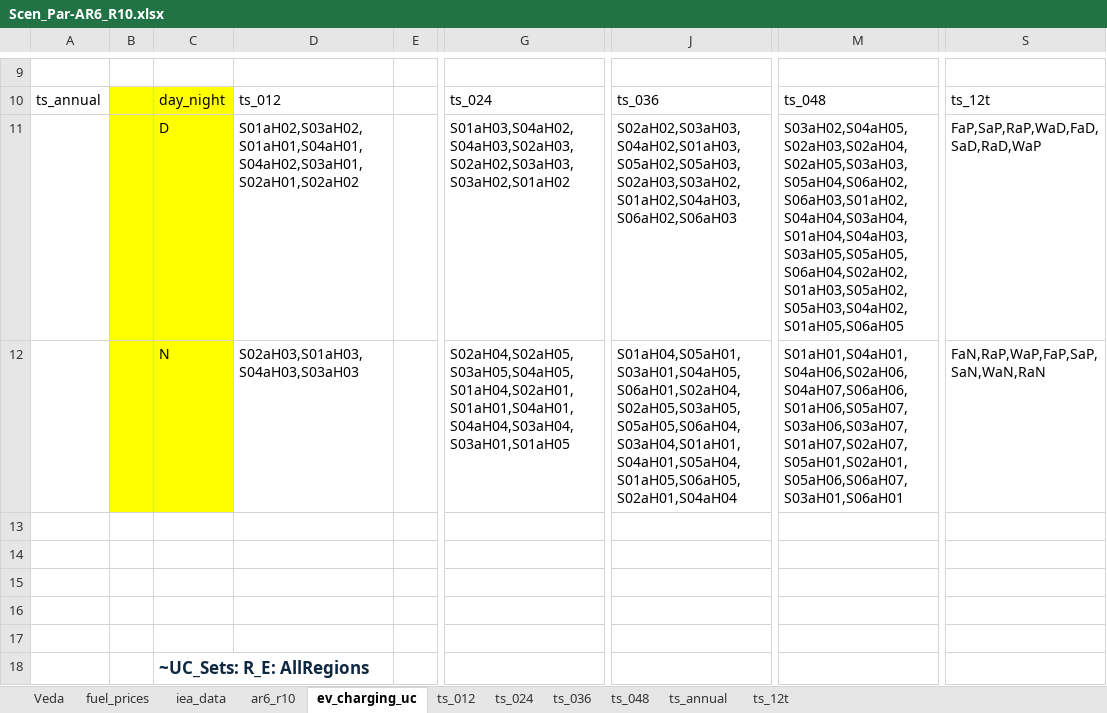
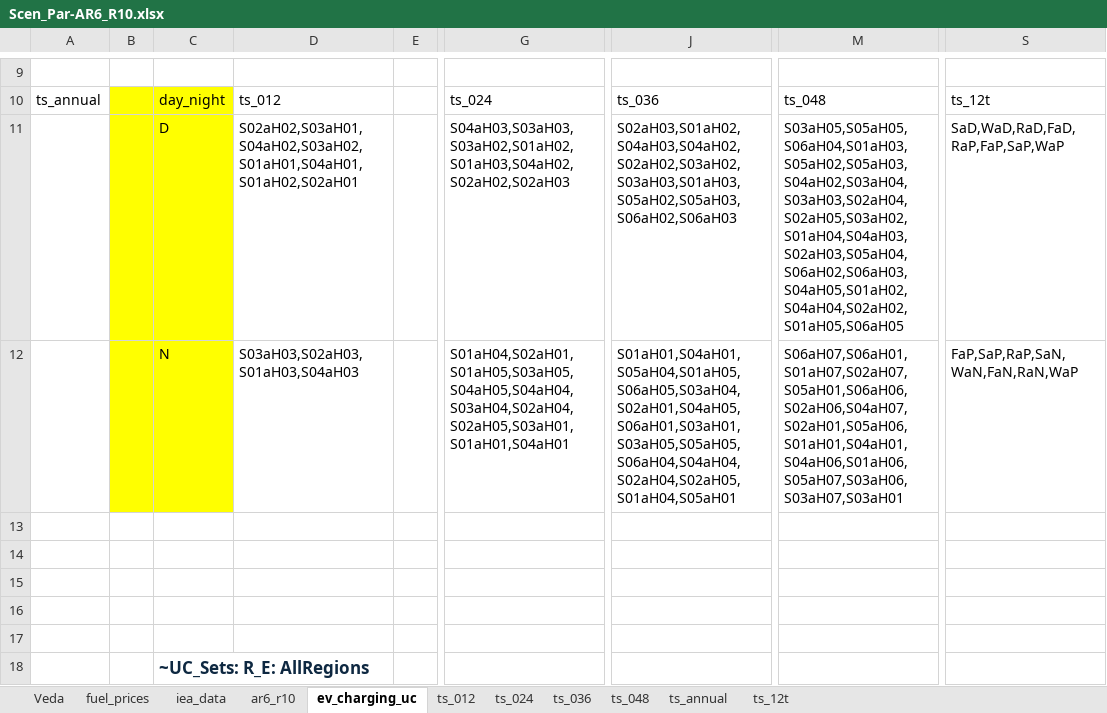
Before and after one commit to kanors-himanshu03/vervestacks_models, an Excel workbook: VerveStacks_JPN_grids_kan/SuppXLS/Scen_Par-AR6_R10.xlsx, sheet ev_charging_uc, drawn as a sheet; only a part is shown, gaps mark what is left out; values as stored, in another font and other column widths than the file's, no borders; the diff names each change by its address in the sheet, - before the commit and + after, or states it on an @@ line.

Commit message:
Updated JPN_grids_kan model - 2026-05-14 15:33

```diff
--- a/VerveStacks_JPN_grids_kan/SuppXLS/Scen_Par-AR6_R10.xlsx (sheet ev_charging_uc)
+++ b/VerveStacks_JPN_grids_kan/SuppXLS/Scen_Par-AR6_R10.xlsx (sheet ev_charging_uc)
-D11: S01aH02,S03aH02,S01aH01,S04aH01,S04aH02,S03aH01,S02aH01,S02aH02
+D11: S02aH02,S03aH01,S04aH02,S03aH02,S01aH01,S04aH01,S01aH02,S02aH01
-G11: S01aH03,S04aH02,S04aH03,S02aH03,S02aH02,S03aH03,S03aH02,S01aH02
+G11: S04aH03,S03aH03,S03aH02,S01aH02,S01aH03,S04aH02,S02aH02,S02aH03
-J11: S02aH02,S03aH03,S04aH02,S01aH03,S05aH02,S05aH03,S02aH03,S03aH02,S01aH02,S04aH03,S06aH02,S06aH03
+J11: S02aH03,S01aH02,S04aH03,S04aH02,S02aH02,S03aH02,S03aH03,S01aH03,S05aH02,S05aH03,S06aH02,S06aH03
-M11: S03aH02,S04aH05,S02aH03,S02aH04,S02aH05,S03aH03,S05aH04,S06aH02,S06aH03,S01aH02,S04aH04,S03aH04,S01aH04,S04aH03,S03aH05,S05aH05,S06aH04,S02aH02,S01aH03,S05aH02,S05aH03,S04aH02,S01aH05,S06aH05
+M11: S03aH05,S05aH05,S06aH04,S01aH03,S05aH02,S05aH03,S04aH02,S03aH04,S03aH03,S02aH04,S02aH05,S03aH02,S01aH04,S04aH03,S02aH03,S05aH04,S06aH02,S06aH03,S04aH05,S01aH02,S04aH04,S02aH02,S01aH05,S06aH05
-S11: FaP,SaP,RaP,WaD,FaD,SaD,RaD,WaP
+S11: SaD,WaD,RaD,FaD,RaP,FaP,SaP,WaP
-D12: S02aH03,S01aH03,S04aH03,S03aH03
+D12: S03aH03,S02aH03,S01aH03,S04aH03
-G12: S02aH04,S02aH05,S03aH05,S04aH05,S01aH04,S02aH01,S01aH01,S04aH01,S04aH04,S03aH04,S03aH01,S01aH05
+G12: S01aH04,S02aH01,S01aH05,S03aH05,S04aH05,S04aH04,S03aH04,S02aH04,S02aH05,S03aH01,S01aH01,S04aH01
-J12: S01aH04,S05aH01,S03aH01,S04aH05,S06aH01,S02aH04,S02aH05,S03aH05,S05aH05,S06aH04,S03aH04,S01aH01,S04aH01,S05aH04,S01aH05,S06aH05,S02aH01,S04aH04
+J12: S01aH01,S04aH01,S05aH04,S01aH05,S06aH05,S03aH04,S02aH01,S04aH05,S06aH01,S03aH01,S03aH05,S05aH05,S06aH04,S04aH04,S02aH04,S02aH05,S01aH04,S05aH01
-M12: S01aH01,S04aH01,S04aH06,S02aH06,S04aH07,S06aH06,S01aH06,S05aH07,S03aH06,S03aH07,S01aH07,S02aH07,S05aH01,S02aH01,S05aH06,S06aH07,S03aH01,S06aH01
+M12: S06aH07,S06aH01,S01aH07,S02aH07,S05aH01,S06aH06,S02aH06,S04aH07,S02aH01,S05aH06,S01aH01,S04aH01,S04aH06,S01aH06,S05aH07,S03aH06,S03aH07,S03aH01
-S12: FaN,RaP,WaP,FaP,SaP,SaN,WaN,RaN
+S12: FaP,SaP,RaP,SaN,WaN,FaN,RaN,WaP
```
Also changed, not shown: VerveStacks_JPN_grids_kan/ReportDefs_vervestacks.xlsx, VerveStacks_JPN_grids_kan/SubRES_Tmpl/SubRES_New_RE_and_Conventional.xlsx, 21 other files.
